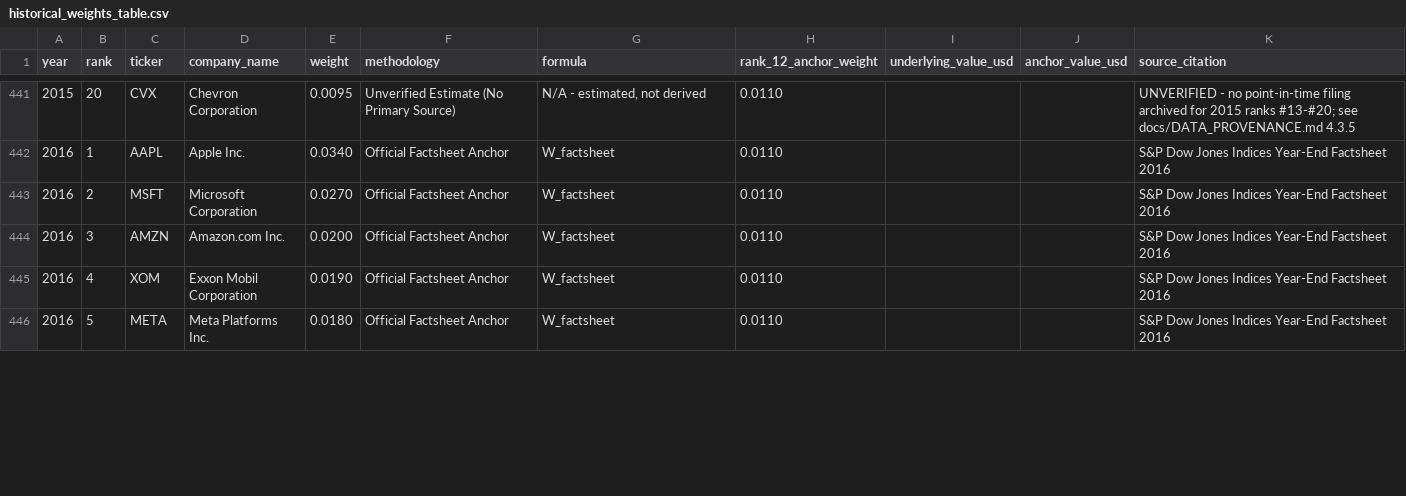
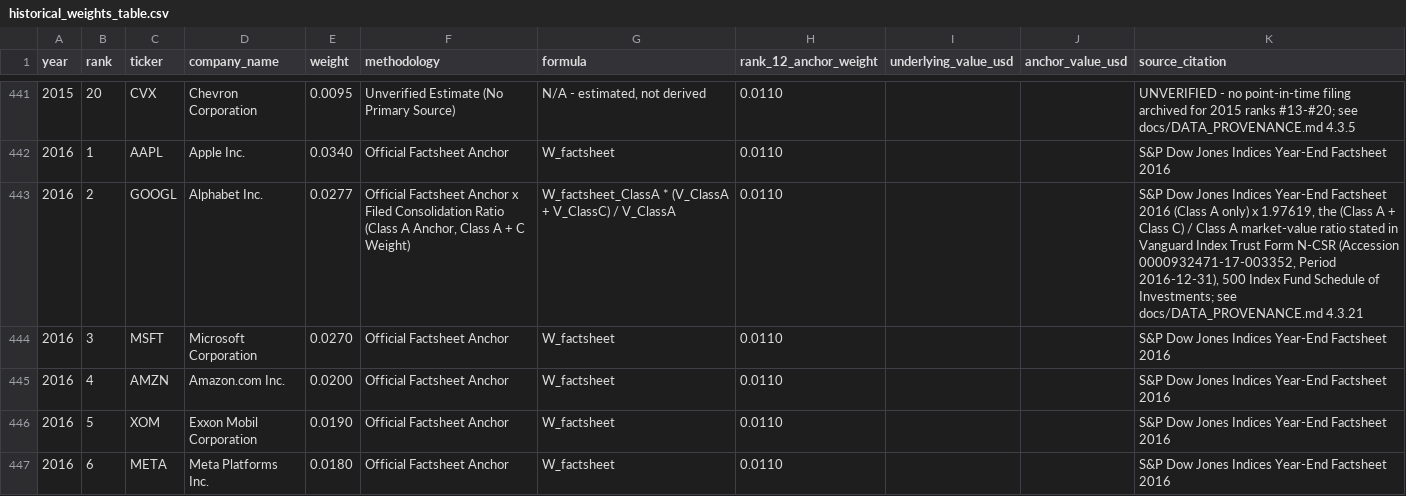
Before and after one commit to chris-catignani/sp500_strategy, a CSV file: docs/historical_weights_table.csv, drawn as a sheet; only a part is shown, gaps mark what is left out; the diff covers the shown part only.

```diff
--- a/docs/historical_weights_table.csv
+++ b/docs/historical_weights_table.csv
@@ -442,5 +442,6 @@ year,rank,ticker,company_name,weight,methodology,formula,rank_12_anchor_weight,u
 2016,1,AAPL,Apple Inc.,0.0340,Official Factsheet Anchor,W_factsheet,0.0110,,,S&P Dow Jones Indices Year-End Factsheet 2016
-2016,2,MSFT,Microsoft Corporation,0.0270,Official Factsheet Anchor,W_factsheet,0.0110,,,S&P Dow Jones Indices Year-End Factsheet 2016
-2016,3,AMZN,Amazon.com Inc.,0.0200,Official Factsheet Anchor,W_factsheet,0.0110,,,S&P Dow Jones Indices Year-End Factsheet 2016
-2016,4,XOM,Exxon Mobil Corporation,0.0190,Official Factsheet Anchor,W_factsheet,0.0110,,,S&P Dow Jones Indices Year-End Factsheet 2016
-2016,5,META,Meta Platforms Inc.,0.0180,Official Factsheet Anchor,W_factsheet,0.0110,,,S&P Dow Jones Indices Year-End Factsheet 2016
+2016,2,GOOGL,Alphabet Inc.,0.0277,"Official Factsheet Anchor x Filed Consolidation Ratio (Class A Anchor, Class A + C Weight)",W_factsheet_ClassA * (V_ClassA + V_ClassC) / V_ClassA,0.0110,,,"S&P Dow Jones Indices Year-End Factsheet 2016 (Class A only) x 1.97619, the (Class A + Class C) / Class A market-value ratio stated in Vanguard Index Trust Form N-CSR (Accession 0000932471-17-003352, Period 2016-12-31), 500 Index Fund Schedule of Investments; see docs/DATA_PROVENANCE.md 4.3.21"
+2016,3,MSFT,Microsoft Corporation,0.0270,Official Factsheet Anchor,W_factsheet,0.0110,,,S&P Dow Jones Indices Year-End Factsheet 2016
+2016,4,AMZN,Amazon.com Inc.,0.0200,Official Factsheet Anchor,W_factsheet,0.0110,,,S&P Dow Jones Indices Year-End Factsheet 2016
+2016,5,XOM,Exxon Mobil Corporation,0.0190,Official Factsheet Anchor,W_factsheet,0.0110,,,S&P Dow Jones Indices Year-End Factsheet 2016
+2016,6,META,Meta Platforms Inc.,0.0180,Official Factsheet Anchor,W_factsheet,0.0110,,,S&P Dow Jones Indices Year-End Factsheet 2016
```
Also changed, not shown: 2 added rows, 3 removed rows and 21 edited cells elsewhere in this file, 12 other files.
